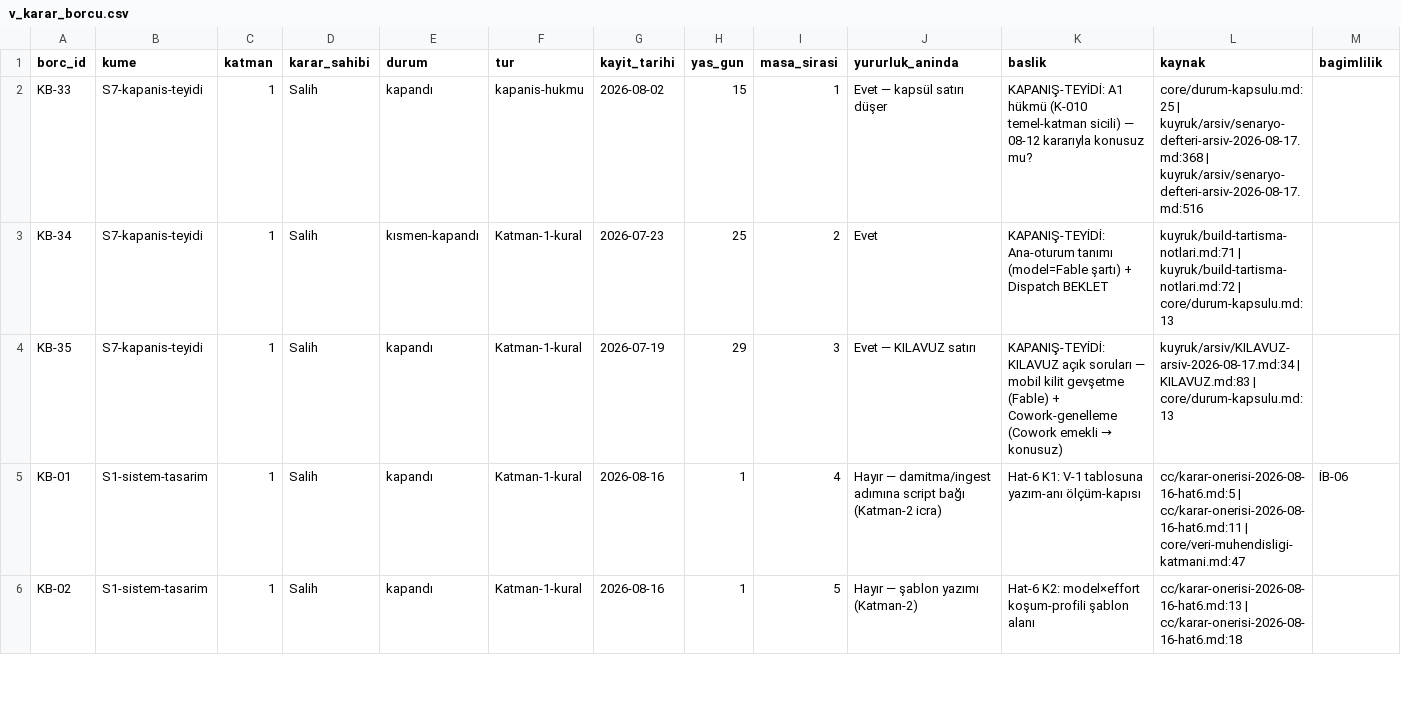
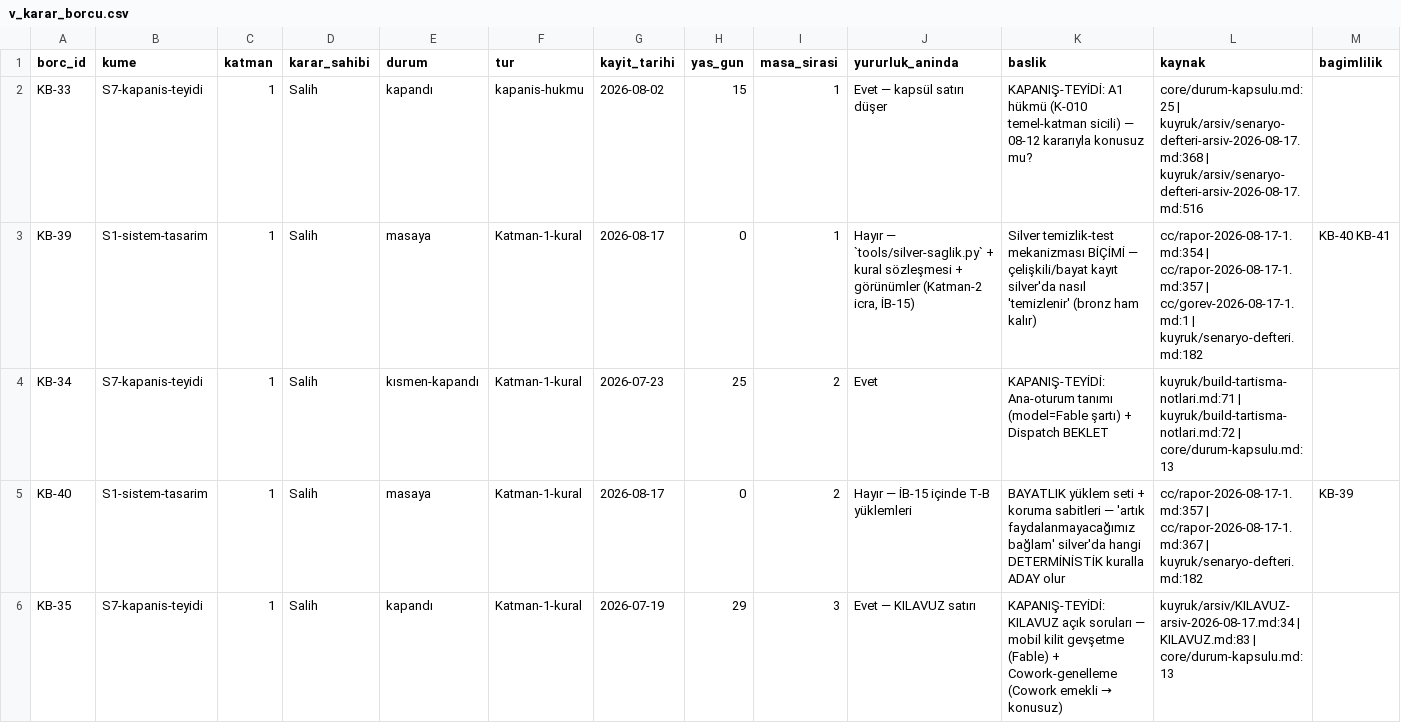
Before and after one commit to salihsahinin/sistem, a CSV file: veri/gorunum/v_karar_borcu.csv, drawn as a sheet; only a part is shown; the shorter side is filled out with more unchanged rows; rows hold the shown columns only; the diff covers the shown part only; the diff names each change by its address in the sheet, - before the commit and + after, or states it on an @@ line.

```diff
--- a/veri/gorunum/v_karar_borcu.csv
+++ b/veri/gorunum/v_karar_borcu.csv
+row 3: KB-39 | S1-sistem-tasarim | 1 | Salih | masaya | Katman-1-kural | 2026-08-17 | 0 | 1 | Hayır — `tools/silver-saglik.py` + kural sözleşmesi + görünümler (Katman-2 icra, İB-15) | Silver temizlik-test mekanizması BİÇİMİ — çelişkili/bayat kayıt silver'da nasıl 'temizlenir' (bronz ham kalır) | cc/rapor-2026-08-17-1.md:354 | cc/rapor-2026-08-17-1.md:357 | cc/gorev-2026-08-17-1.md:1 | kuyruk/senaryo-defteri.md:182 | KB-40 KB-41
+row 5: KB-40 | S1-sistem-tasarim | 1 | Salih | masaya | Katman-1-kural | 2026-08-17 | 0 | 2 | Hayır — İB-15 içinde T-B yüklemleri | BAYATLIK yüklem seti + koruma sabitleri — 'artık faydalanmayacağımız bağlam' silver'da hangi DETERMİNİSTİK kuralla ADAY olur | cc/rapor-2026-08-17-1.md:357 | cc/rapor-2026-08-17-1.md:367 | kuyruk/senaryo-defteri.md:182 | KB-39
```
Also changed, not shown: 2 added rows elsewhere in this file, 11 other files.
